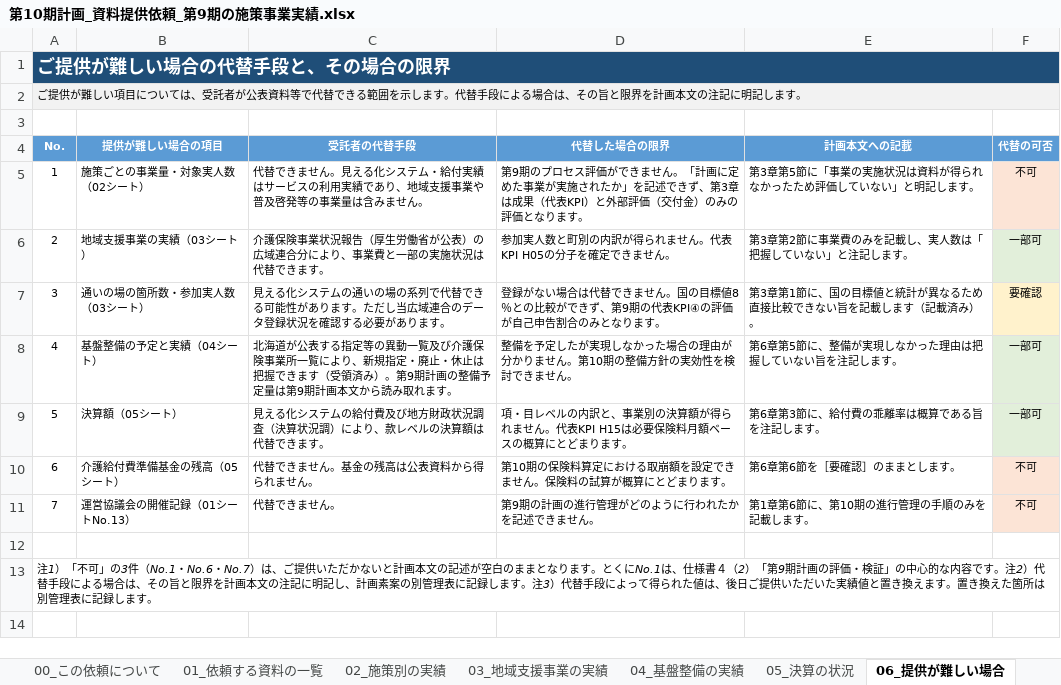
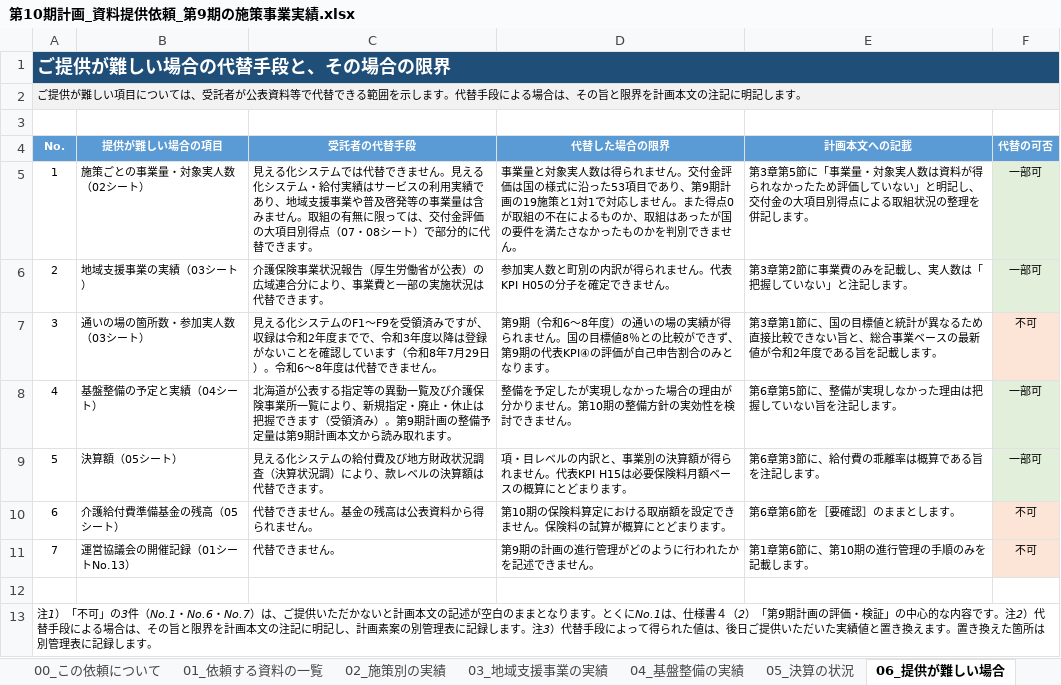
Before and after one commit to ryowakayama-gif/repository, an Excel workbook: output/第10期計画_資料提供依頼_第9期の施策事業実績.xlsx, sheet 06_提供が難しい場合, drawn as a sheet; values as stored, in another font and other column widths than the file's, no borders; the diff names each change by its address in the sheet, - before the commit and + after, or states it on an @@ line.

```diff
--- a/output/第10期計画_資料提供依頼_第9期の施策事業実績.xlsx (sheet 06_提供が難しい場合)
+++ b/output/第10期計画_資料提供依頼_第9期の施策事業実績.xlsx (sheet 06_提供が難しい場合)
-C5 (受託者の代替手段): 代替できません。見える化システム・給付実績はサービスの利用実績であり、地域支援事業や普及啓発等の事業量は含みません。
+C5 (受託者の代替手段): 見える化システムでは代替できません。見える化システム・給付実績はサービスの利用実績であり、地域支援事業や普及啓発等の事業量は含みません。取組の有無に限っては、交付金評価の大項目別得点（07・08シート）で部分的に代替できます。
-D5 (代替した場合の限界): 第9期のプロセス評価ができません。「計画に定めた事業が実施されたか」を記述できず、第3章は成果（代表KPI）と外部評価（交付金）のみの評価となります。
+D5 (代替した場合の限界): 事業量と対象実人数は得られません。交付金評価は国の様式に沿った53項目であり、第9期計画の19施策と1対1で対応しません。また得点0が取組の不在によるものか、取組はあったが国の要件を満たさなかったものかを判別できません。
-E5 (計画本文への記載): …に「事業の実施状況は資料が得られなかったため評価していない」と明記します…
+E5 (計画本文への記載): …に「事業量・対象実人数は資料が得られなかったため評価していない」と明記し、交付金の大項目別得点による取組状況の整理を併記します…
-F5 (代替の可否): 不可
+F5 (代替の可否): 一部可
-F5 fill: #FCE4D6
+F5 fill: #E2EFDA
-C7 (受託者の代替手段): …ステムの通いの場の系列で代替できる可能性があります。ただし当広域連合のデータ登録状況を確認する必要があります。
+C7 (受託者の代替手段): …ステムのF1〜F9を受領済みですが、収録は令和2年度までで、令和3年度以降は登録がないことを確認しています（令和8年7月29日）。令和6〜8年度は代替できません。
-D7 (代替した場合の限界): 登録がない場合は代替できません。…
+D7 (代替した場合の限界): 第9期（令和6〜8年度）の通いの場の実績が得られません。…
-E7 (計画本文への記載): …きない旨を記載します（記載済み）。
+E7 (計画本文への記載): …きない旨と、総合事業ベースの最新値が令和2年度である旨を記載します。
-F7 (代替の可否): 要確認
+F7 (代替の可否): 不可
```
Also changed, not shown: other sheet tabs, output/第10期計画_成果品一覧.xlsx, 2 other files.
